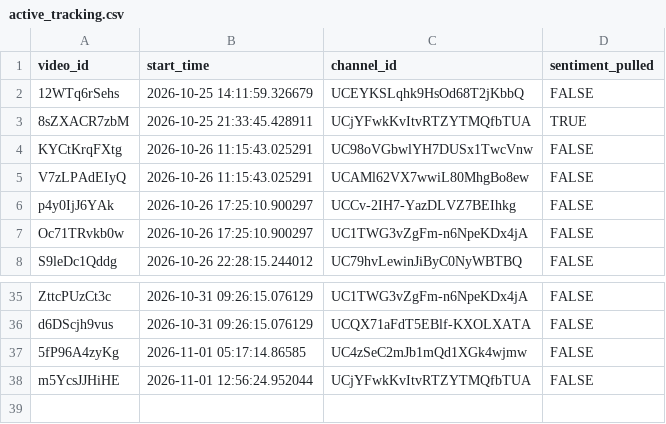
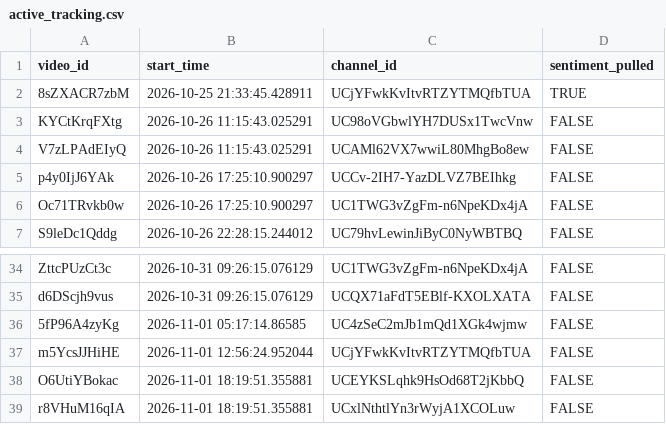
Before and after one commit to efejiroe/influencer-cv, a CSV file: data/active_tracking.csv, drawn as a sheet; only a part is shown, gaps mark what is left out.

```diff
--- a/data/active_tracking.csv
+++ b/data/active_tracking.csv
@@ -1,3 +1,2 @@
 "video_id","start_time","channel_id","sentiment_pulled"
-"12WTq6rSehs","2026-10-25 14:11:59.326679","UCEYKSLqhk9HsOd68T2jKbbQ",FALSE
 "8sZXACR7zbM","2026-10-25 21:33:45.428911","UCjYFwkKvItvRTZYTMQfbTUA",TRUE
@@ -38 +37,3 @@
 "m5YcsJJHiHE","2026-11-01 12:56:24.952044","UCjYFwkKvItvRTZYTMQfbTUA",FALSE
+"O6UtiYBokac","2026-11-01 18:19:51.355881","UCEYKSLqhk9HsOd68T2jKbbQ",FALSE
+"r8VHuM16qIA","2026-11-01 18:19:51.355881","UCxlNthtlYn3rWyjA1XCOLuw",FALSE
```
Also changed, not shown: data/channel_video_lookup.csv, 1 other file.
